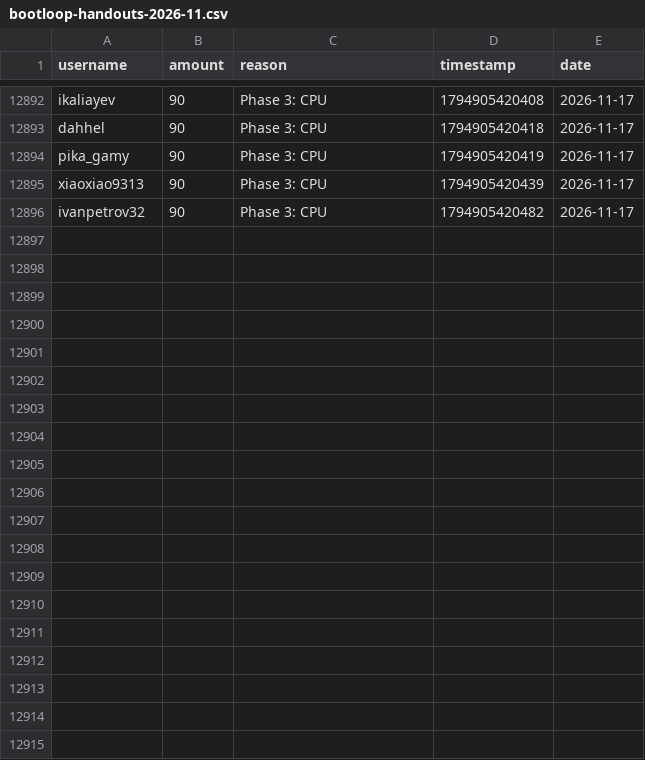
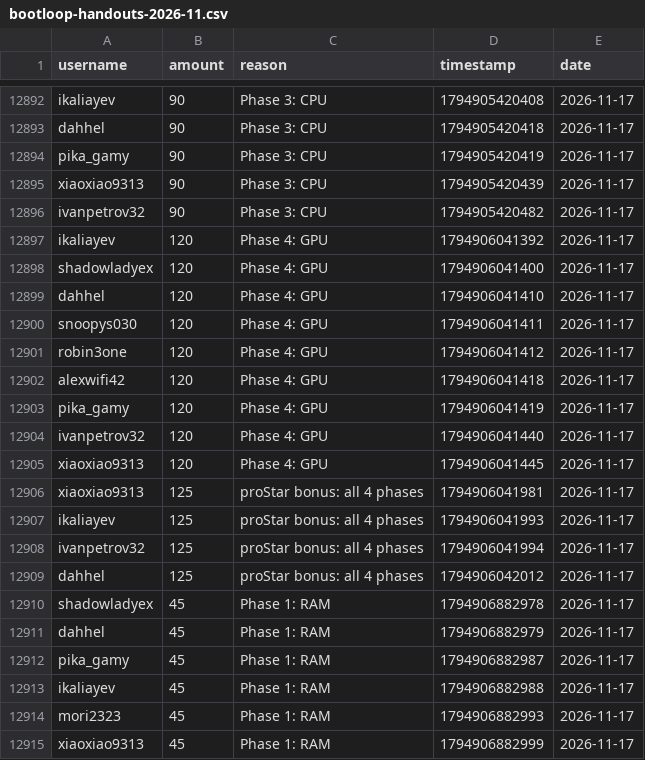
Before and after one commit to zosky/zoskyCube-archive, a CSV file: data/bootloop-handouts-2026-11.csv, drawn as a sheet; only a part is shown, gaps mark what is left out; the diff covers the shown part only; the diff names each change by its address in the sheet, - before the commit and + after, or states it on an @@ line.

Commit message:
CSV++ 2026-11 handouts[+44045] redeems[0] badges[0] vodvoteHs[0] gauntletVotes[+9] bootloop[+2] bootloopHandouts[+40] vodvoteGames[+1146]

```diff
--- a/data/bootloop-handouts-2026-11.csv
+++ b/data/bootloop-handouts-2026-11.csv
+row 12897: ikaliayev | 120 | Phase 4: GPU | 1794906041392 | 2026-11-17
+row 12898: shadowladyex | 120 | Phase 4: GPU | 1794906041400 | 2026-11-17
+row 12899: dahhel | 120 | Phase 4: GPU | 1794906041410 | 2026-11-17
+row 12900: snoopys030 | 120 | Phase 4: GPU | 1794906041411 | 2026-11-17
+row 12901: robin3one | 120 | Phase 4: GPU | 1794906041412 | 2026-11-17
+row 12902: alexwifi42 | 120 | Phase 4: GPU | 1794906041418 | 2026-11-17
+row 12903: pika_gamy | 120 | Phase 4: GPU | 1794906041419 | 2026-11-17
+row 12904: ivanpetrov32 | 120 | Phase 4: GPU | 1794906041440 | 2026-11-17
+row 12905: xiaoxiao9313 | 120 | Phase 4: GPU | 1794906041445 | 2026-11-17
+row 12906: xiaoxiao9313 | 125 | proStar bonus: all 4 phases | 1794906041981 | 2026-11-17
+row 12907: ikaliayev | 125 | proStar bonus: all 4 phases | 1794906041993 | 2026-11-17
+row 12908: ivanpetrov32 | 125 | proStar bonus: all 4 phases | 1794906041994 | 2026-11-17
+row 12909: dahhel | 125 | proStar bonus: all 4 phases | 1794906042012 | 2026-11-17
+row 12910: shadowladyex | 45 | Phase 1: RAM | 1794906882978 | 2026-11-17
+row 12911: dahhel | 45 | Phase 1: RAM | 1794906882979 | 2026-11-17
+row 12912: pika_gamy | 45 | Phase 1: RAM | 1794906882987 | 2026-11-17
+row 12913: ikaliayev | 45 | Phase 1: RAM | 1794906882988 | 2026-11-17
+row 12914: mori2323 | 45 | Phase 1: RAM | 1794906882993 | 2026-11-17
+row 12915: xiaoxiao9313 | 45 | Phase 1: RAM | 1794906882999 | 2026-11-17
```
Also changed, not shown: 21 added rows elsewhere in this file, data/bootloop-sessions-2026-11.csv, data/gauntlet-votes-2026-11.csv, 2 other files.
